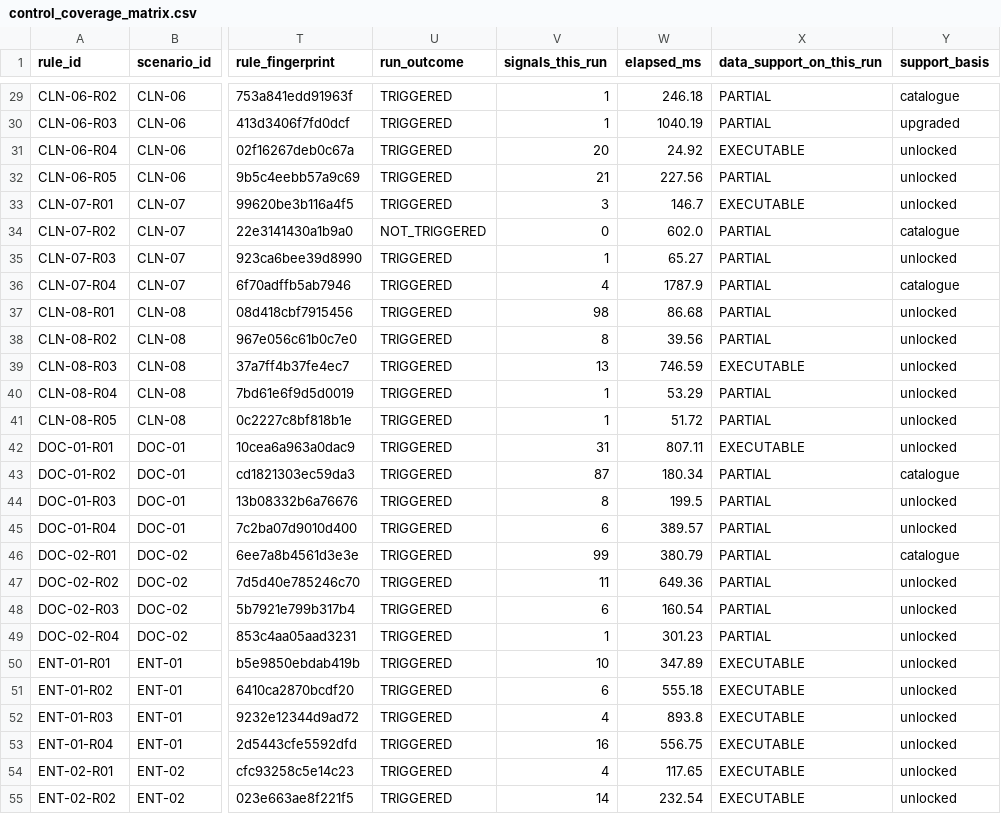
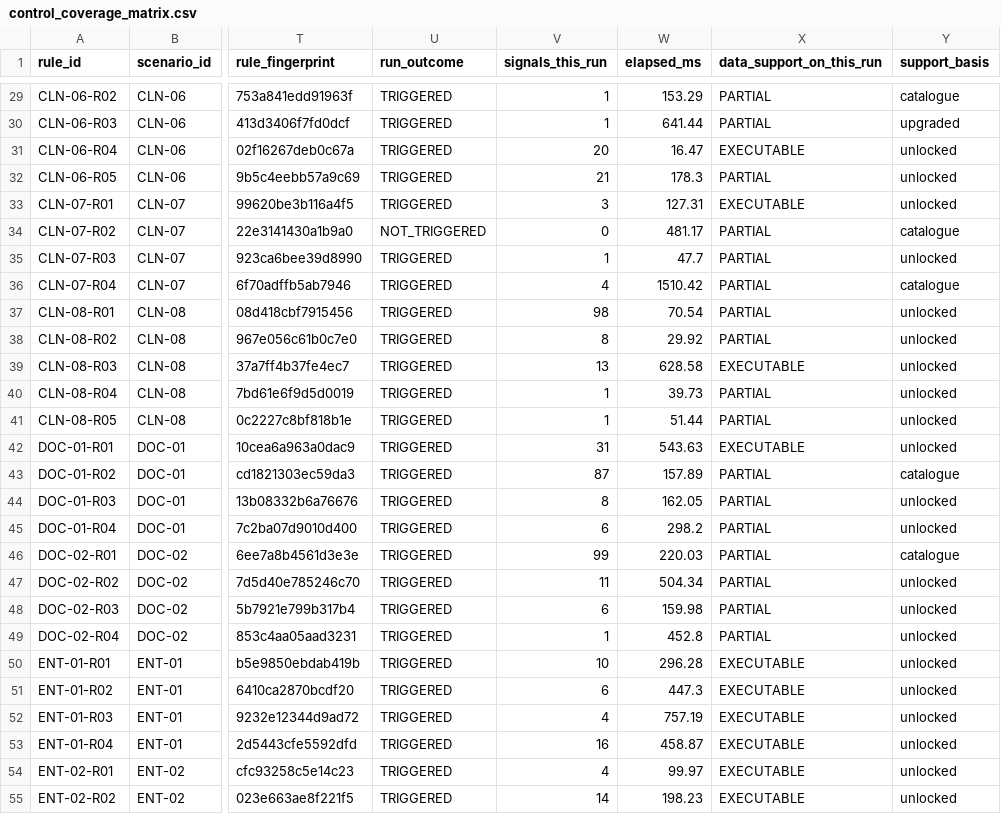
Before and after one commit to wasiqtarar-hub/fwa-engine-uae, a CSV file: reports/uae_demo/control_coverage_matrix.csv, drawn as a sheet; only a part is shown, gaps mark what is left out; the diff covers the shown part only; the diff names each change by its address in the sheet, - before the commit and + after, or states it on an @@ line.

```diff
--- a/reports/uae_demo/control_coverage_matrix.csv
+++ b/reports/uae_demo/control_coverage_matrix.csv
-W29 (elapsed_ms): 246.18
+W29 (elapsed_ms): 153.29
-W30 (elapsed_ms): 1040.19
+W30 (elapsed_ms): 641.44
-W31 (elapsed_ms): 24.92
+W31 (elapsed_ms): 16.47
-W32 (elapsed_ms): 227.56
+W32 (elapsed_ms): 178.3
-W33 (elapsed_ms): 146.7
+W33 (elapsed_ms): 127.31
-W34 (elapsed_ms): 602.0
+W34 (elapsed_ms): 481.17
-W35 (elapsed_ms): 65.27
+W35 (elapsed_ms): 47.7
-W36 (elapsed_ms): 1787.9
+W36 (elapsed_ms): 1510.42
-W37 (elapsed_ms): 86.68
+W37 (elapsed_ms): 70.54
-W38 (elapsed_ms): 39.56
+W38 (elapsed_ms): 29.92
-W39 (elapsed_ms): 746.59
+W39 (elapsed_ms): 628.58
-W40 (elapsed_ms): 53.29
+W40 (elapsed_ms): 39.73
-W41 (elapsed_ms): 51.72
+W41 (elapsed_ms): 51.44
-W42 (elapsed_ms): 807.11
+W42 (elapsed_ms): 543.63
-W43 (elapsed_ms): 180.34
+W43 (elapsed_ms): 157.89
-W44 (elapsed_ms): 199.5
+W44 (elapsed_ms): 162.05
-W45 (elapsed_ms): 389.57
+W45 (elapsed_ms): 298.2
-W46 (elapsed_ms): 380.79
+W46 (elapsed_ms): 220.03
-W47 (elapsed_ms): 649.36
+W47 (elapsed_ms): 504.34
-W48 (elapsed_ms): 160.54
+W48 (elapsed_ms): 159.98
-W49 (elapsed_ms): 301.23
+W49 (elapsed_ms): 452.8
-W50 (elapsed_ms): 347.89
+W50 (elapsed_ms): 296.28
-W51 (elapsed_ms): 555.18
+W51 (elapsed_ms): 447.3
-W52 (elapsed_ms): 893.8
+W52 (elapsed_ms): 757.19
-W53 (elapsed_ms): 556.75
+W53 (elapsed_ms): 458.87
-W54 (elapsed_ms): 117.65
+W54 (elapsed_ms): 99.97
-W55 (elapsed_ms): 232.54
+W55 (elapsed_ms): 198.23
```
Also changed, not shown: 137 edited cells elsewhere in this file, reports/uae_demo/control_run_report.csv, reports/uae_demo/recall_by_fraud_type.csv, 6 other files.
